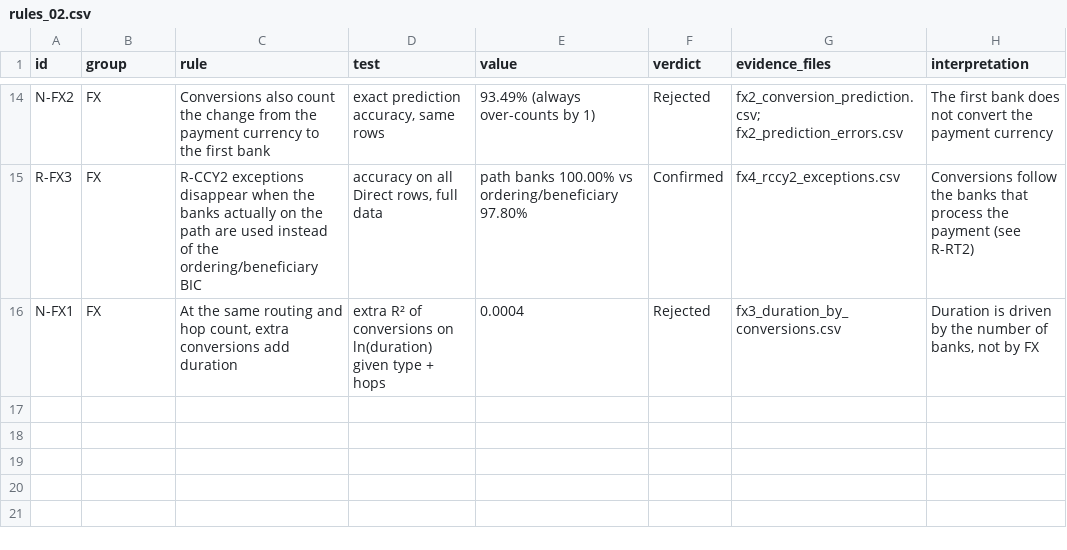
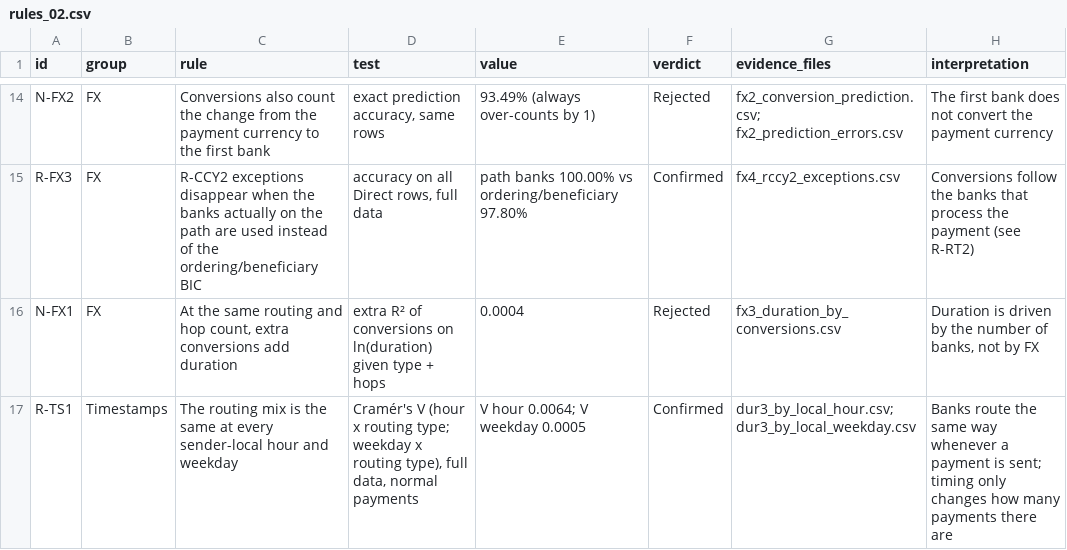
Before and after one commit to chanjyi/C2O-UMDAC, a CSV file: outputs/tables/rules/rules_02.csv, drawn as a sheet; only a part is shown, gaps mark what is left out.

```diff
--- a/outputs/tables/rules/rules_02.csv
+++ b/outputs/tables/rules/rules_02.csv
@@ -16 +16,2 @@ R-FX3,FX,R-CCY2 exceptions disappear when the banks actually on the path are use
 N-FX1,FX,"At the same routing and hop count, extra conversions add duration",extra R² of conversions on ln(duration) given type + hops,0.0004,Rejected,fx3_duration_by_conversions.csv,"Duration is driven by the number of banks, not by FX"
+R-TS1,Timestamps,The routing mix is the same at every sender-local hour and weekday,"Cramér's V (hour x routing type; weekday x routing type), full data, normal payments",V hour 0.0064; V weekday 0.0005,Confirmed,dur3_by_local_hour.csv; dur3_by_local_weekday.csv,Banks route the same way whenever a payment is sent; timing only changes how many payments there are
```
Also changed, not shown: outputs/tables/dur1_by_type_hops.csv, outputs/tables/dur2_country_speed_direct.csv, 5 other files.
